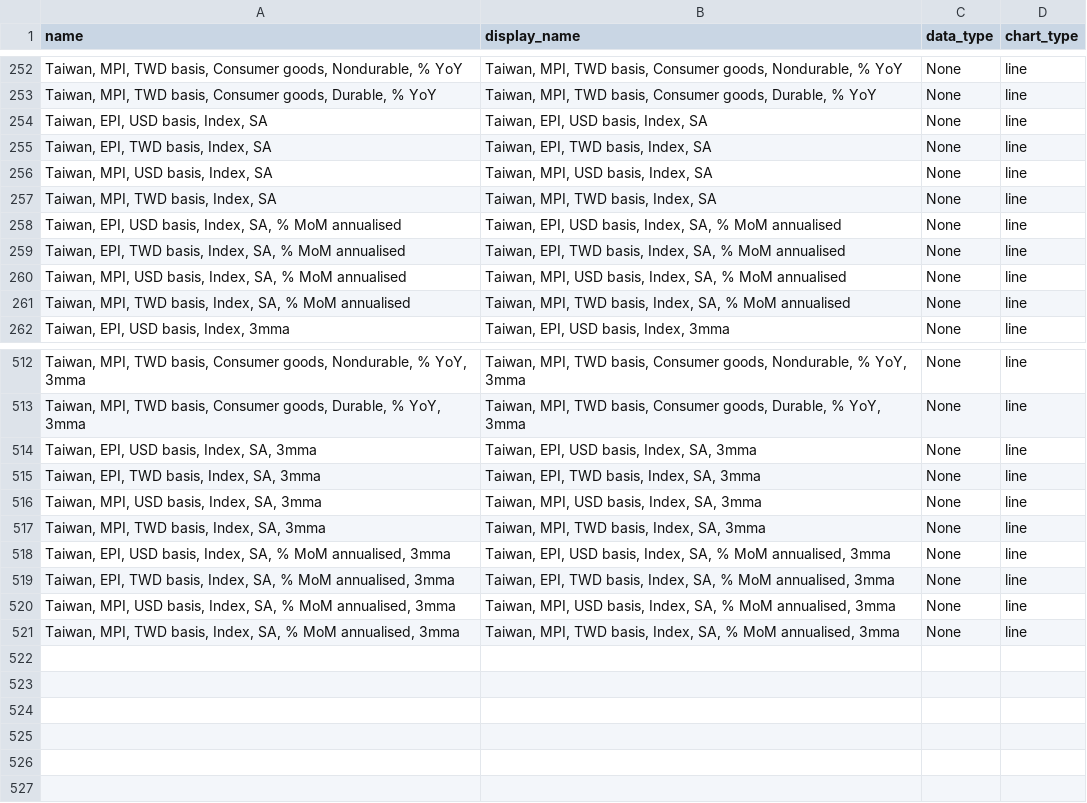
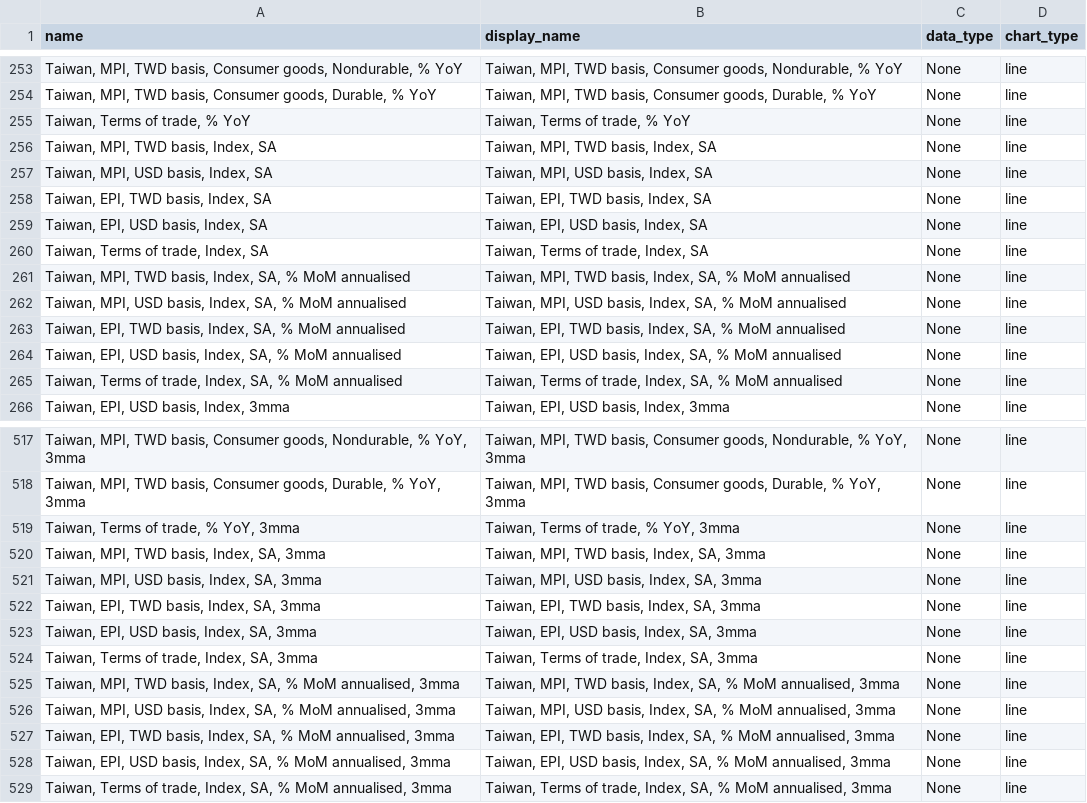
Before and after one commit to Paul-Edward-C/econ-db, a CSV file: app/db/tw/mxpi/m/tw_mxpi_m_setting.csv, drawn as a sheet; only a part is shown, gaps mark what is left out; the diff covers the shown part only.

```diff
--- a/app/db/tw/mxpi/m/tw_mxpi_m_setting.csv
+++ b/app/db/tw/mxpi/m/tw_mxpi_m_setting.csv
@@ -253,10 +254,13 @@ name,display_name,data_type,chart_type
 "Taiwan, MPI, TWD basis, Consumer goods, Durable, % YoY","Taiwan, MPI, TWD basis, Consumer goods, Durable, % YoY",None,line
+"Taiwan, Terms of trade, % YoY","Taiwan, Terms of trade, % YoY",None,line
+"Taiwan, MPI, TWD basis, Index, SA","Taiwan, MPI, TWD basis, Index, SA",None,line
+"Taiwan, MPI, USD basis, Index, SA","Taiwan, MPI, USD basis, Index, SA",None,line
+"Taiwan, EPI, TWD basis, Index, SA","Taiwan, EPI, TWD basis, Index, SA",None,line
 "Taiwan, EPI, USD basis, Index, SA","Taiwan, EPI, USD basis, Index, SA",None,line
-"Taiwan, EPI, TWD basis, Index, SA","Taiwan, EPI, TWD basis, Index, SA",None,line
-"Taiwan, MPI, USD basis, Index, SA","Taiwan, MPI, USD basis, Index, SA",None,line
-"Taiwan, MPI, TWD basis, Index, SA","Taiwan, MPI, TWD basis, Index, SA",None,line
+"Taiwan, Terms of trade, Index, SA","Taiwan, Terms of trade, Index, SA",None,line
+"Taiwan, MPI, TWD basis, Index, SA, % MoM annualised","Taiwan, MPI, TWD basis, Index, SA, % MoM annualised",None,line
+"Taiwan, MPI, USD basis, Index, SA, % MoM annualised","Taiwan, MPI, USD basis, Index, SA, % MoM annualised",None,line
+"Taiwan, EPI, TWD basis, Index, SA, % MoM annualised","Taiwan, EPI, TWD basis, Index, SA, % MoM annualised",None,line
 "Taiwan, EPI, USD basis, Index, SA, % MoM annualised","Taiwan, EPI, USD basis, Index, SA, % MoM annualised",None,line
-"Taiwan, EPI, TWD basis, Index, SA, % MoM annualised","Taiwan, EPI, TWD basis, Index, SA, % MoM annualised",None,line
-"Taiwan, MPI, USD basis, Index, SA, % MoM annualised","Taiwan, MPI, USD basis, Index, SA, % MoM annualised",None,line
-"Taiwan, MPI, TWD basis, Index, SA, % MoM annualised","Taiwan, MPI, TWD basis, Index, SA, % MoM annualised",None,line
+"Taiwan, Terms of trade, Index, SA, % MoM annualised","Taiwan, Terms of trade, Index, SA, % MoM annualised",None,line
 "Taiwan, EPI, USD basis, Index, 3mma","Taiwan, EPI, USD basis, Index, 3mma",None,line
@@ -513,9 +518,12 @@ name,display_name,data_type,chart_type
 "Taiwan, MPI, TWD basis, Consumer goods, Durable, % YoY, 3mma","Taiwan, MPI, TWD basis, Consumer goods, Durable, % YoY, 3mma",None,line
+"Taiwan, Terms of trade, % YoY, 3mma","Taiwan, Terms of trade, % YoY, 3mma",None,line
+"Taiwan, MPI, TWD basis, Index, SA, 3mma","Taiwan, MPI, TWD basis, Index, SA, 3mma",None,line
+"Taiwan, MPI, USD basis, Index, SA, 3mma","Taiwan, MPI, USD basis, Index, SA, 3mma",None,line
+"Taiwan, EPI, TWD basis, Index, SA, 3mma","Taiwan, EPI, TWD basis, Index, SA, 3mma",None,line
 "Taiwan, EPI, USD basis, Index, SA, 3mma","Taiwan, EPI, USD basis, Index, SA, 3mma",None,line
-"Taiwan, EPI, TWD basis, Index, SA, 3mma","Taiwan, EPI, TWD basis, Index, SA, 3mma",None,line
-"Taiwan, MPI, USD basis, Index, SA, 3mma","Taiwan, MPI, USD basis, Index, SA, 3mma",None,line
-"Taiwan, MPI, TWD basis, Index, SA, 3mma","Taiwan, MPI, TWD basis, Index, SA, 3mma",None,line
+"Taiwan, Terms of trade, Index, SA, 3mma","Taiwan, Terms of trade, Index, SA, 3mma",None,line
+"Taiwan, MPI, TWD basis, Index, SA, % MoM annualised, 3mma","Taiwan, MPI, TWD basis, Index, SA, % MoM annualised, 3mma",None,line
+"Taiwan, MPI, USD basis, Index, SA, % MoM annualised, 3mma","Taiwan, MPI, USD basis, Index, SA, % MoM annualised, 3mma",None,line
+"Taiwan, EPI, TWD basis, Index, SA, % MoM annualised, 3mma","Taiwan, EPI, TWD basis, Index, SA, % MoM annualised, 3mma",None,line
 "Taiwan, EPI, USD basis, Index, SA, % MoM annualised, 3mma","Taiwan, EPI, USD basis, Index, SA, % MoM annualised, 3mma",None,line
-"Taiwan, EPI, TWD basis, Index, SA, % MoM annualised, 3mma","Taiwan, EPI, TWD basis, Index, SA, % MoM annualised, 3mma",None,line
-"Taiwan, MPI, USD basis, Index, SA, % MoM annualised, 3mma","Taiwan, MPI, USD basis, Index, SA, % MoM annualised, 3mma",None,line
-"Taiwan, MPI, TWD basis, Index, SA, % MoM annualised, 3mma","Taiwan, MPI, TWD basis, Index, SA, % MoM annualised, 3mma",None,line
+"Taiwan, Terms of trade, Index, SA, % MoM annualised, 3mma","Taiwan, Terms of trade, Index, SA, % MoM annualised, 3mma",None,line
```
Also changed, not shown: 2 added rows elsewhere in this file, app/db/cn/export/m/cn_export_m_setting.csv, 8 other files.
